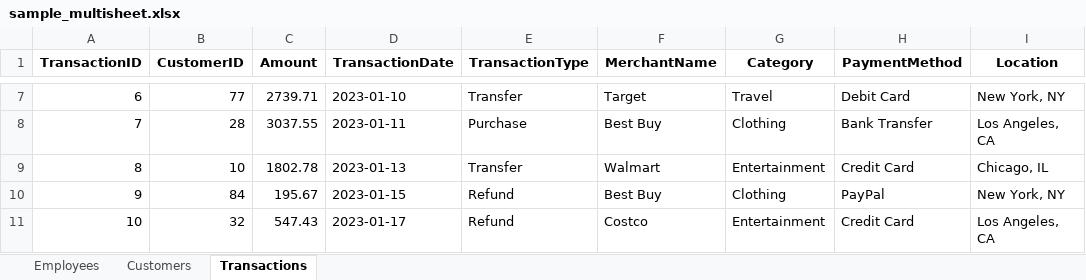
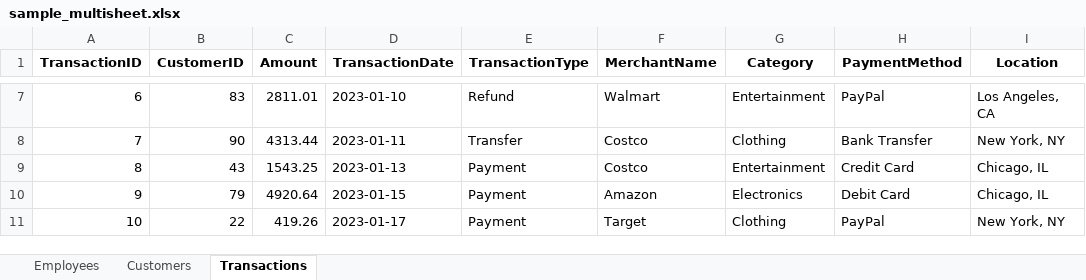
Before and after one commit to hanialnaber/data-anonymizer, an Excel workbook: samples/sample_multisheet.xlsx, sheet Transactions, drawn as a sheet; only a part is shown, gaps mark what is left out; values as stored, in another font and other column widths than the file's, no borders; the diff covers the shown part only; the diff names each change by its address in the sheet, - before the commit and + after, or states it on an @@ line.

```diff
--- a/samples/sample_multisheet.xlsx (sheet Transactions)
+++ b/samples/sample_multisheet.xlsx (sheet Transactions)
-B7 (CustomerID): 77
+B7 (CustomerID): 83
-C7 (Amount): 2739.71
+C7 (Amount): 2811.01
-E7 (TransactionType): Transfer
+E7 (TransactionType): Refund
-F7 (MerchantName): Target
+F7 (MerchantName): Walmart
-G7 (Category): Travel
+G7 (Category): Entertainment
-H7 (PaymentMethod): Debit Card
+H7 (PaymentMethod): PayPal
-I7 (Location): New York, NY
+I7 (Location): Los Angeles, CA
-B8 (CustomerID): 28
+B8 (CustomerID): 90
-C8 (Amount): 3037.55
+C8 (Amount): 4313.44
-E8 (TransactionType): Purchase
+E8 (TransactionType): Transfer
-F8 (MerchantName): Best Buy
+F8 (MerchantName): Costco
-I8 (Location): Los Angeles, CA
+I8 (Location): New York, NY
-B9 (CustomerID): 10
+B9 (CustomerID): 43
-C9 (Amount): 1802.78
+C9 (Amount): 1543.25
-E9 (TransactionType): Transfer
+E9 (TransactionType): Payment
-F9 (MerchantName): Walmart
+F9 (MerchantName): Costco
-B10 (CustomerID): 84
+B10 (CustomerID): 79
-C10 (Amount): 195.67
+C10 (Amount): 4920.64
-E10:E11 (TransactionType): Refund
+E10:E11 (TransactionType): Payment
-F10 (MerchantName): Best Buy
+F10 (MerchantName): Amazon
-G10 (Category): Clothing
+G10 (Category): Electronics
-H10 (PaymentMethod): PayPal
+H10 (PaymentMethod): Debit Card
-I10 (Location): New York, NY
+I10 (Location): Chicago, IL
-B11 (CustomerID): 32
+B11 (CustomerID): 22
-C11 (Amount): 547.43
+C11 (Amount): 419.26
-F11 (MerchantName): Costco
+F11 (MerchantName): Target
-G11 (Category): Entertainment
+G11 (Category): Clothing
-H11 (PaymentMethod): Credit Card
+H11 (PaymentMethod): PayPal
-I11 (Location): Los Angeles, CA
+I11 (Location): New York, NY
```
Also changed, not shown: 1124 edited cells elsewhere in this sheet, sheet Customers, sheet Employees, 3 other files.
